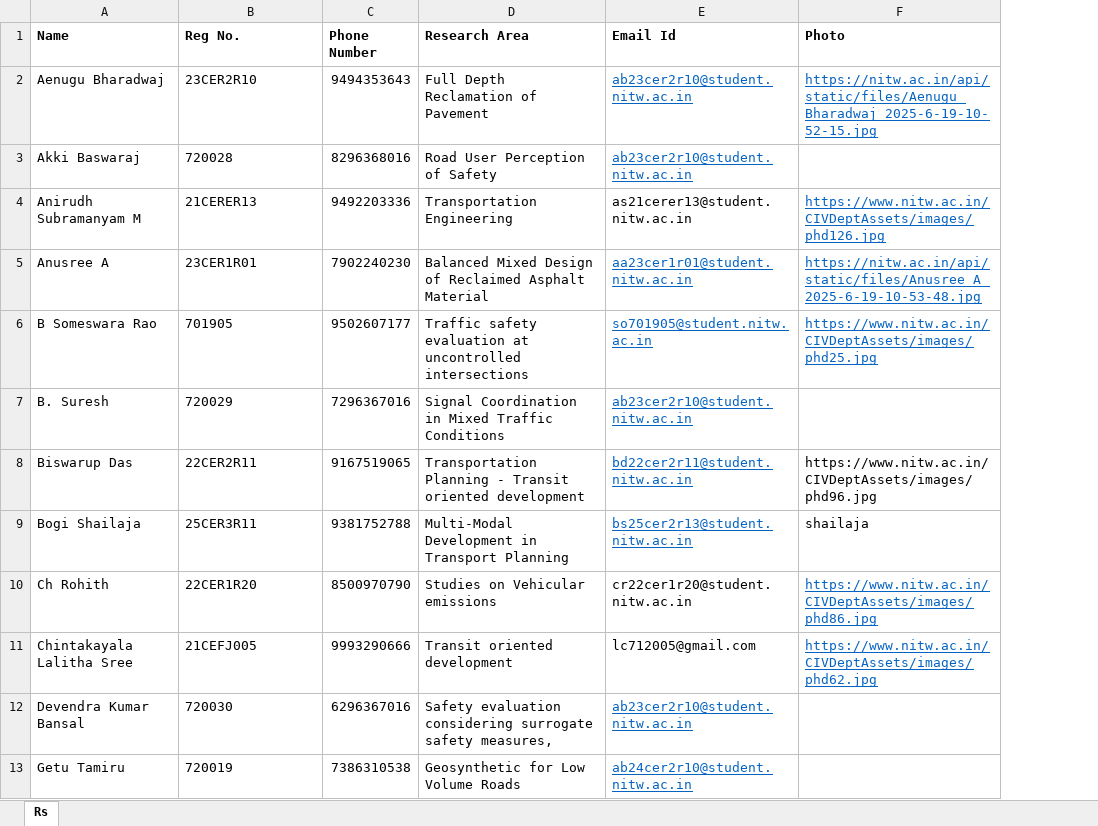
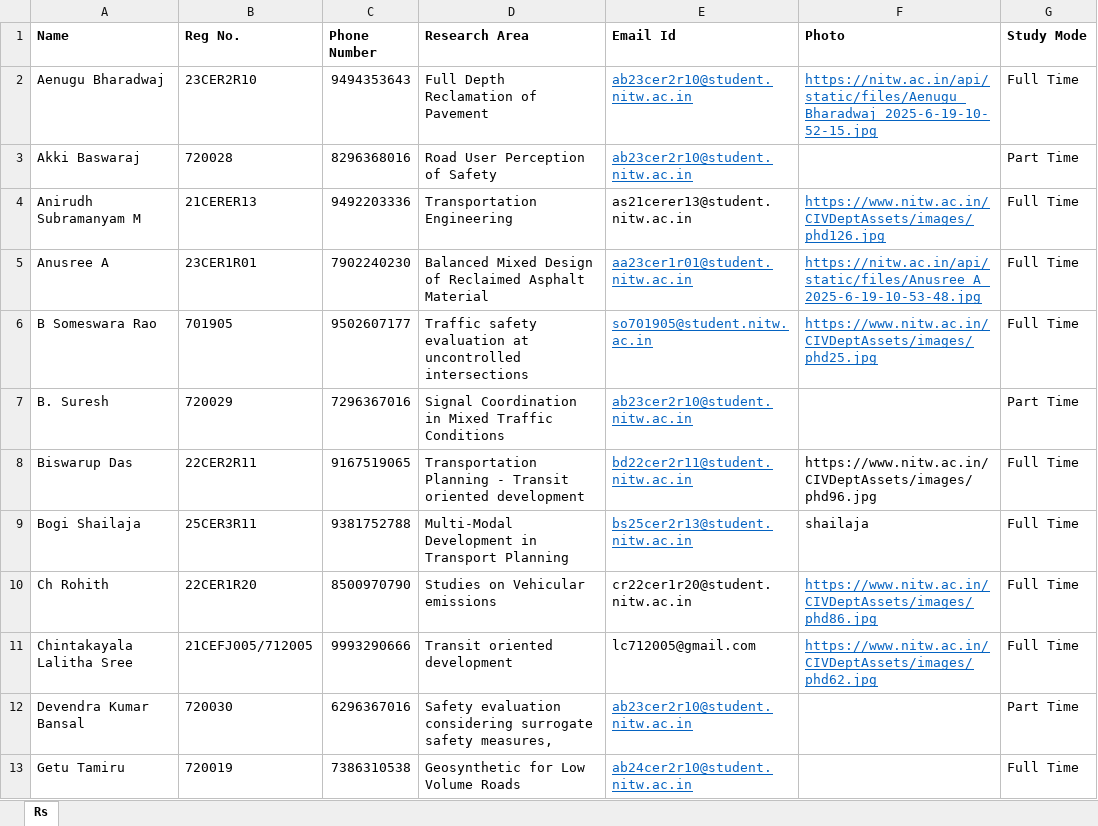
Before and after one commit to varun8074/NITW-Transportation-Division, an Excel workbook: excels/Phd_Current.xlsx, sheet Rs, drawn as a sheet; only a part is shown; values as stored, in another font and other column widths than the file's, no borders; the diff names each change by its address in the sheet, - before the commit and + after, or states it on an @@ line.

```diff
--- a/excels/Phd_Current.xlsx (sheet Rs)
+++ b/excels/Phd_Current.xlsx (sheet Rs)
+column G (Study Mode), rows 2-13: Full Time | Part Time | Full Time | Full Time | Full Time | Part Time | Full Time | Full Time | Full Time | Full Time | Part Time | Full Time
-B11 (Reg No.): 21CEFJ005
+B11 (Reg No.): 21CEFJ005/712005
```
Also changed, not shown: excels/Publications.xlsx, 3 other files.
